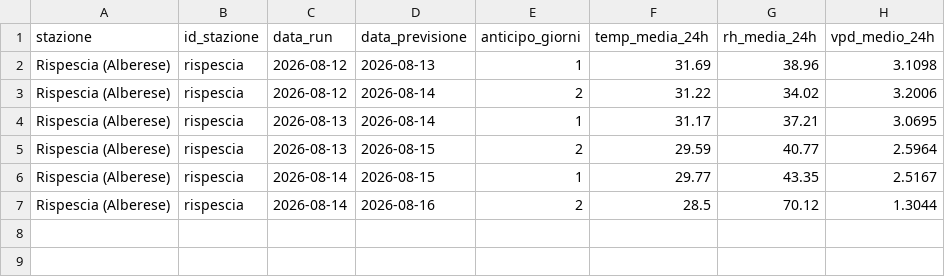
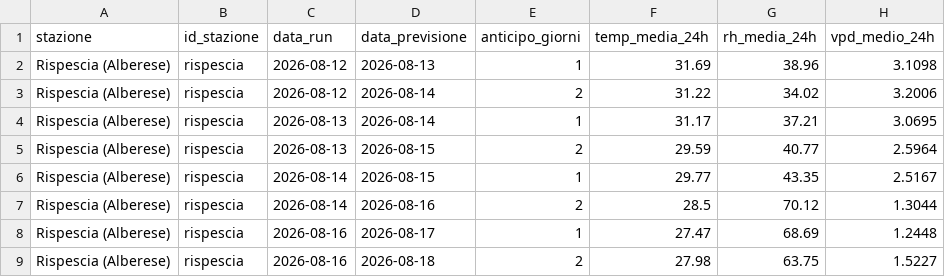
Before and after one commit to lucamancio1975-sys/verifica_dati_open_meteo, a CSV file: database/db_rispescia.csv, drawn as a sheet; the diff names each change by its address in the sheet, - before the commit and + after, or states it on an @@ line.

```diff
--- a/database/db_rispescia.csv
+++ b/database/db_rispescia.csv
+row 8: Rispescia (Alberese) | rispescia | 2026-08-16 | 2026-08-17 | 1 | 27.47 | 68.69 | 1.2448
+row 9: Rispescia (Alberese) | rispescia | 2026-08-16 | 2026-08-18 | 2 | 27.98 | 63.75 | 1.5227
```
